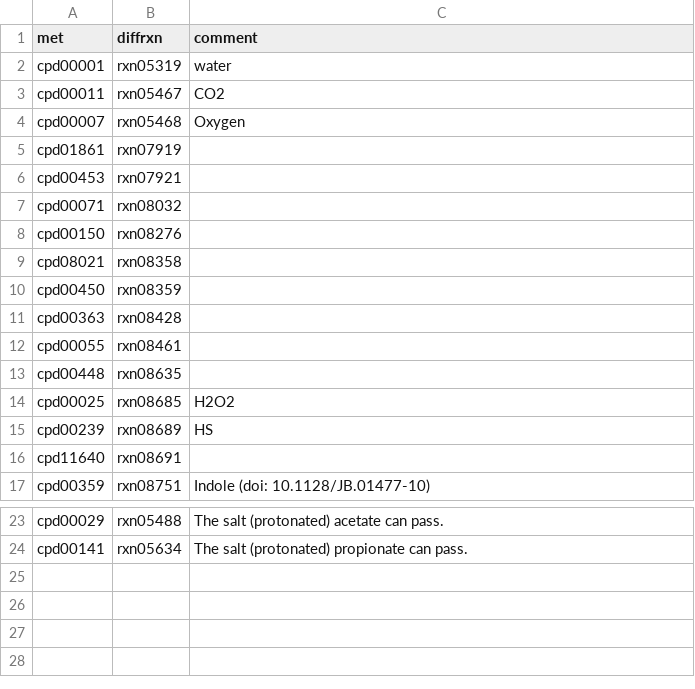
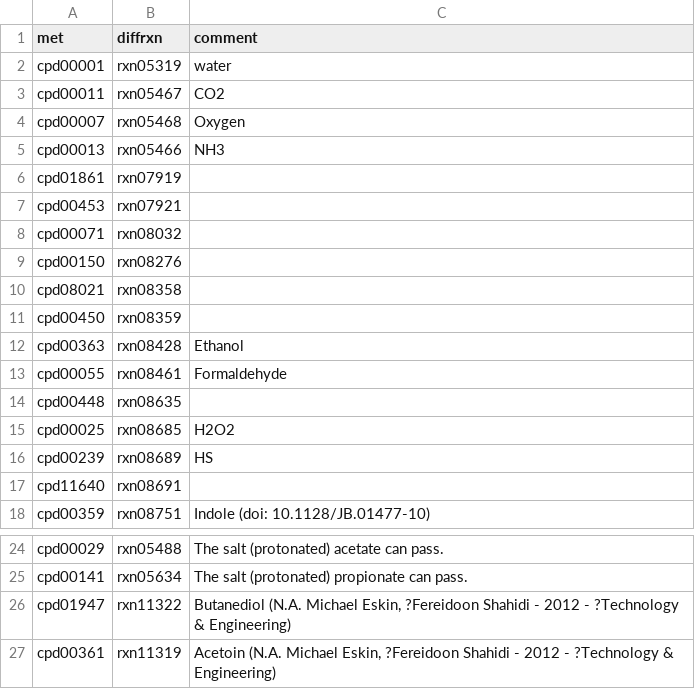
Before and after one commit to jotech/gapseq, a TSV file: dat/diffusion_mets.tsv, drawn as a sheet; only a part is shown, gaps mark what is left out.

Commit message:
Changes to reaction DB and diffusion rules
- (R,R)-butanediol diffusion now allowed
- Acetoin diffusuin now allowed
- also NH3 diffusion

```diff
--- a/dat/diffusion_mets.tsv
+++ b/dat/diffusion_mets.tsv
@@ -4,2 +4,3 @@ cpd00011	rxn05467	CO2
 cpd00007	rxn05468	Oxygen
+cpd00013	rxn05466	NH3
 cpd01861	rxn07919	
@@ -10,4 +11,4 @@ cpd08021	rxn08358
 cpd00450	rxn08359	
-cpd00363	rxn08428	
-cpd00055	rxn08461	
+cpd00363	rxn08428	Ethanol
+cpd00055	rxn08461	Formaldehyde
 cpd00448	rxn08635	
@@ -24 +25,3 @@ cpd00029	rxn05488	The salt (protonated) acetate can pass.
 cpd00141	rxn05634	The salt (protonated) propionate can pass.
+cpd01947	rxn11322	Butanediol (N.A. Michael Eskin, ?Fereidoon Shahidi - 2012 - ?Technology & Engineering)
+cpd00361	rxn11319	Acetoin (N.A. Michael Eskin, ?Fereidoon Shahidi - 2012 - ?Technology & Engineering)
```
Also changed, not shown: dat/corrections_seed_reactionDB.tsv, 2 other files.
